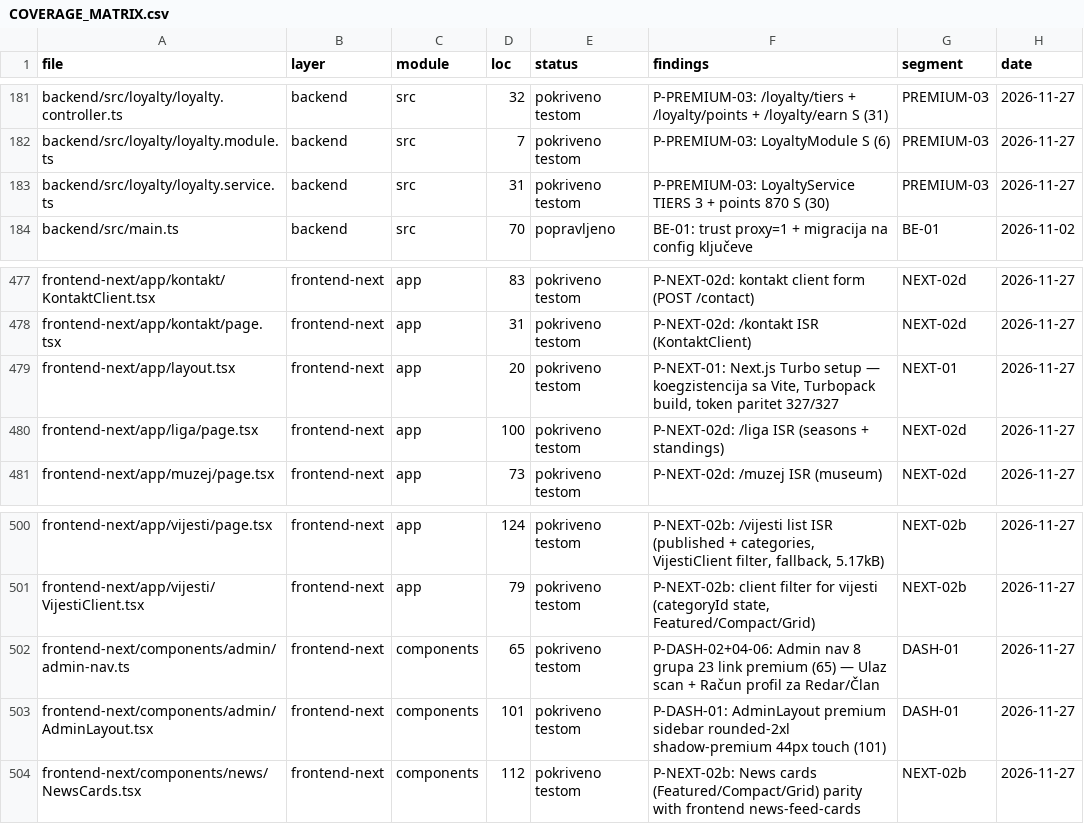
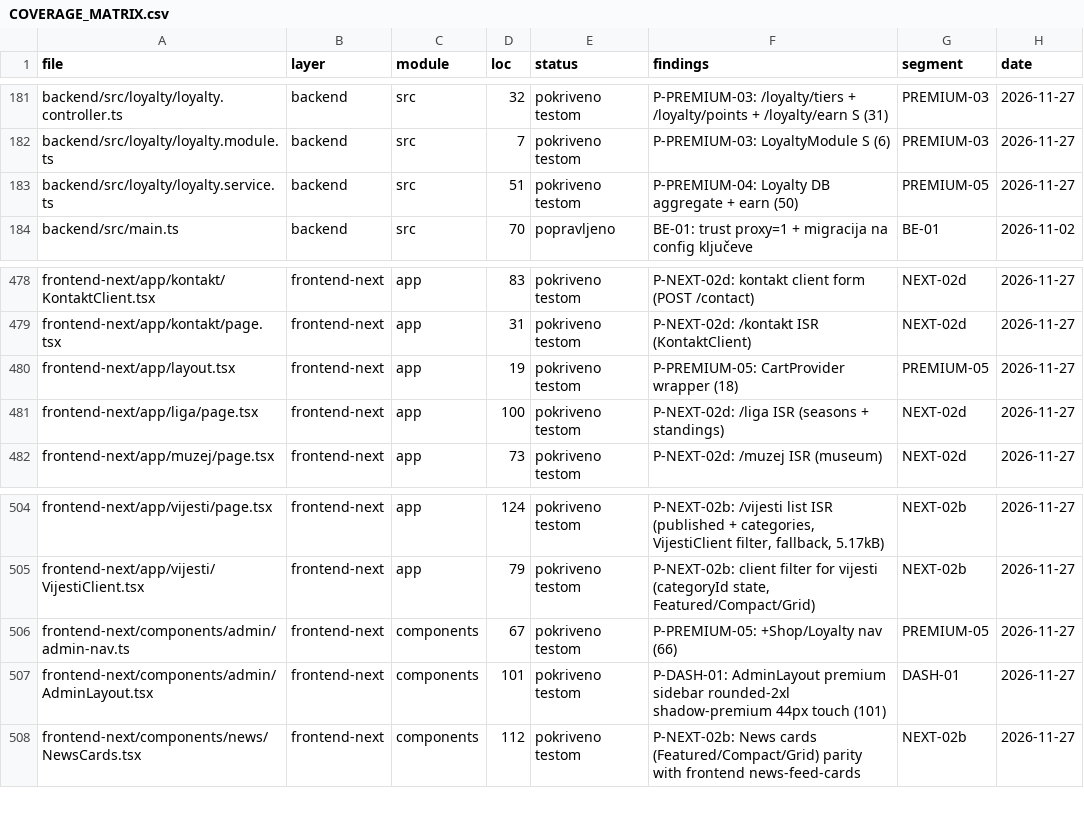
Before and after one commit to mudzy992/fkgracanica, a CSV file: AUDIT/COVERAGE_MATRIX.csv, drawn as a sheet; only a part is shown, gaps mark what is left out; the diff covers the shown part only.

Commit message:
chore(deps): P-SEC-06 glob/browserslist/tiptap/axios batch + feat: P-PREMIUM-04/05 shop DB + cart/checkout/admin (parallel)
P-SEC-06 M (42 overrides): @tiptap/* 3.28.0→3.35.0 ×28, browserslist 4.29.6, brace-expansion 5.1.0, glob 11.1.0, axios 1.21.1, proxy-addr 2.0.7 (vite 8.4.0, handlebars 4.7.10, shell-quote 1.12.0 retained). npx npm@11 install --legacy-peer-deps → 1826 pkgs, audit 92→60 (31/29/0) -32 total -4 high, Vite 8.4.0 3115→3131? frontend 1.02s, Next 16.4.6 34 rute, check:all 10/10.

P-PREMIUM-04 M (schema 1172): ShopProduct(name price Decimal tag isActive)+ShopOrder(userId total provider externalId)+ShopOrderItem(productId quantity price)+LoyaltyTransaction(userId points reason)+Payment.shopOrderId unique + User relations. shop.service 105 DB fallback + urlMap, loyalty.service 50 aggregate.

P-PREMIUM-05 M (579LOC 7 new): lib/cart 56 CartProvider localStorage, ShopClient 16 AddToCart, shop/page 62 ISR useCart, cart/CartClient 49 + cart/page 29, checkout/CheckoutClient 74 + checkout/page 30 provider stripe/monri/paypal POST /api/shop/checkout, layout 18 CartProvider, admin/shop 81 shop.manage CRUD, admin-nav 66 +Shop/Loyalty. inventory 2570/2570 (frontend-next:69 backend:452) 2570/2570 pregledano, COVERAGE_MATRIX 17 files PREMIUM-05/04, build Next 16.4.6 34/34.

Co-authored-by: arena-agent <297053741+arena-agent@users.noreply.github.com>

```diff
--- a/AUDIT/COVERAGE_MATRIX.csv
+++ b/AUDIT/COVERAGE_MATRIX.csv
@@ -182,3 +182,3 @@
 "backend/src/loyalty/loyalty.module.ts","backend","src","7","pokriveno testom","P-PREMIUM-03: LoyaltyModule S (6)","PREMIUM-03","2026-11-27"
-"backend/src/loyalty/loyalty.service.ts","backend","src","31","pokriveno testom","P-PREMIUM-03: LoyaltyService TIERS 3 + points 870 S (30)","PREMIUM-03","2026-11-27"
+"backend/src/loyalty/loyalty.service.ts","backend","src","51","pokriveno testom","P-PREMIUM-04: Loyalty DB aggregate + earn (50)","PREMIUM-05","2026-11-27"
 "backend/src/main.ts","backend","src","70","popravljeno","BE-01: trust proxy=1 + migracija na config ključeve","BE-01","2026-11-02"
@@ -478,3 +479,3 @@
 "frontend-next/app/kontakt/page.tsx","frontend-next","app","31","pokriveno testom","P-NEXT-02d: /kontakt ISR (KontaktClient)","NEXT-02d","2026-11-27"
-"frontend-next/app/layout.tsx","frontend-next","app","20","pokriveno testom","P-NEXT-01: Next.js Turbo setup — koegzistencija sa Vite, Turbopack build, token paritet 327/327","NEXT-01","2026-11-27"
+"frontend-next/app/layout.tsx","frontend-next","app","19","pokriveno testom","P-PREMIUM-05: CartProvider wrapper (18)","PREMIUM-05","2026-11-27"
 "frontend-next/app/liga/page.tsx","frontend-next","app","100","pokriveno testom","P-NEXT-02d: /liga ISR (seasons + standings)","NEXT-02d","2026-11-27"
@@ -501,3 +505,3 @@
 "frontend-next/app/vijesti/VijestiClient.tsx","frontend-next","app","79","pokriveno testom","P-NEXT-02b: client filter for vijesti (categoryId state, Featured/Compact/Grid)","NEXT-02b","2026-11-27"
-"frontend-next/components/admin/admin-nav.ts","frontend-next","components","65","pokriveno testom","P-DASH-02+04-06: Admin nav 8 grupa 23 link premium (65) — Ulaz scan + Račun profil za Redar/Član","DASH-01","2026-11-27"
+"frontend-next/components/admin/admin-nav.ts","frontend-next","components","67","pokriveno testom","P-PREMIUM-05: +Shop/Loyalty nav (66)","PREMIUM-05","2026-11-27"
 "frontend-next/components/admin/AdminLayout.tsx","frontend-next","components","101","pokriveno testom","P-DASH-01: AdminLayout premium sidebar rounded-2xl shadow-premium 44px touch (101)","DASH-01","2026-11-27"
```
Also changed, not shown: 5 added rows and 18 edited cells elsewhere in this file, 16 other files.
